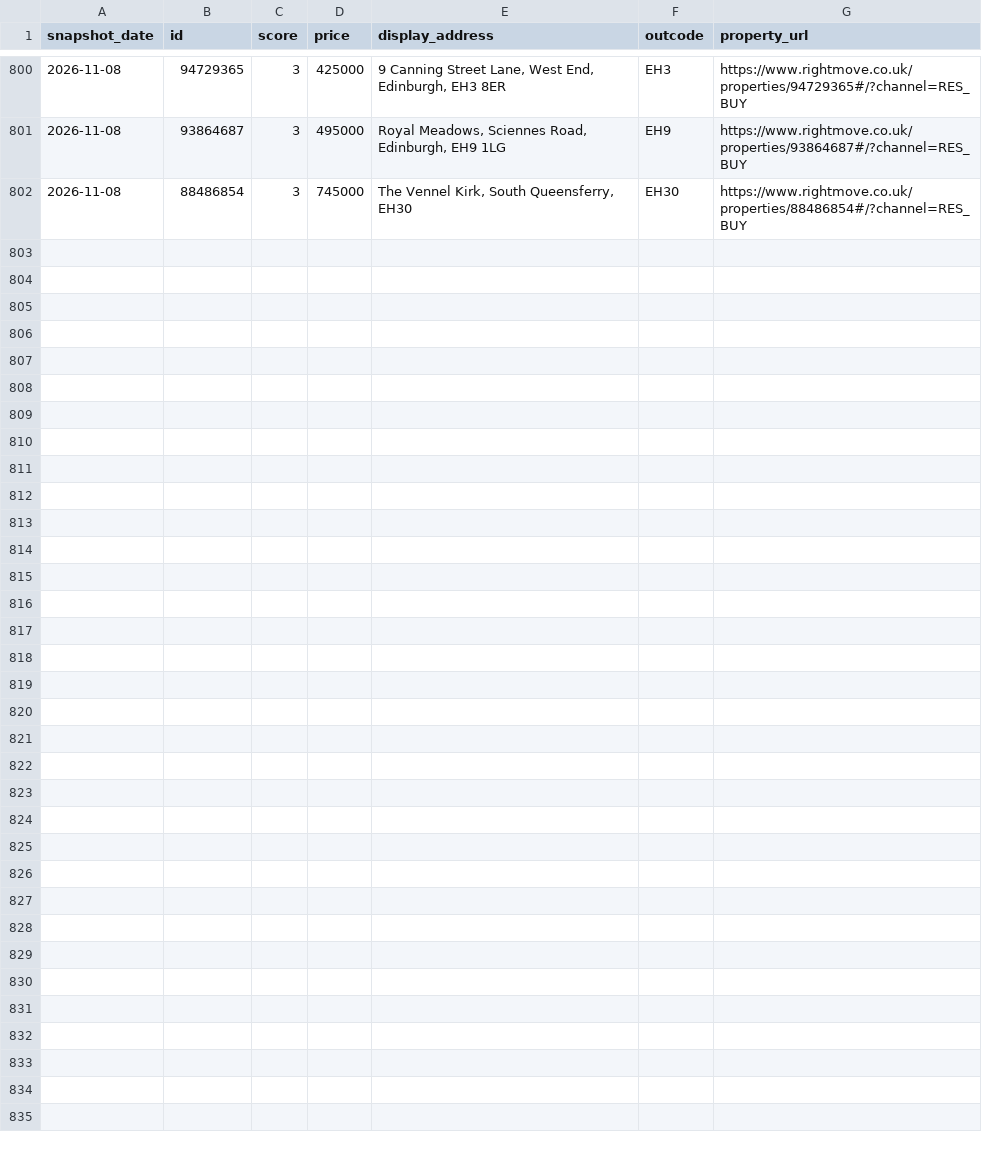
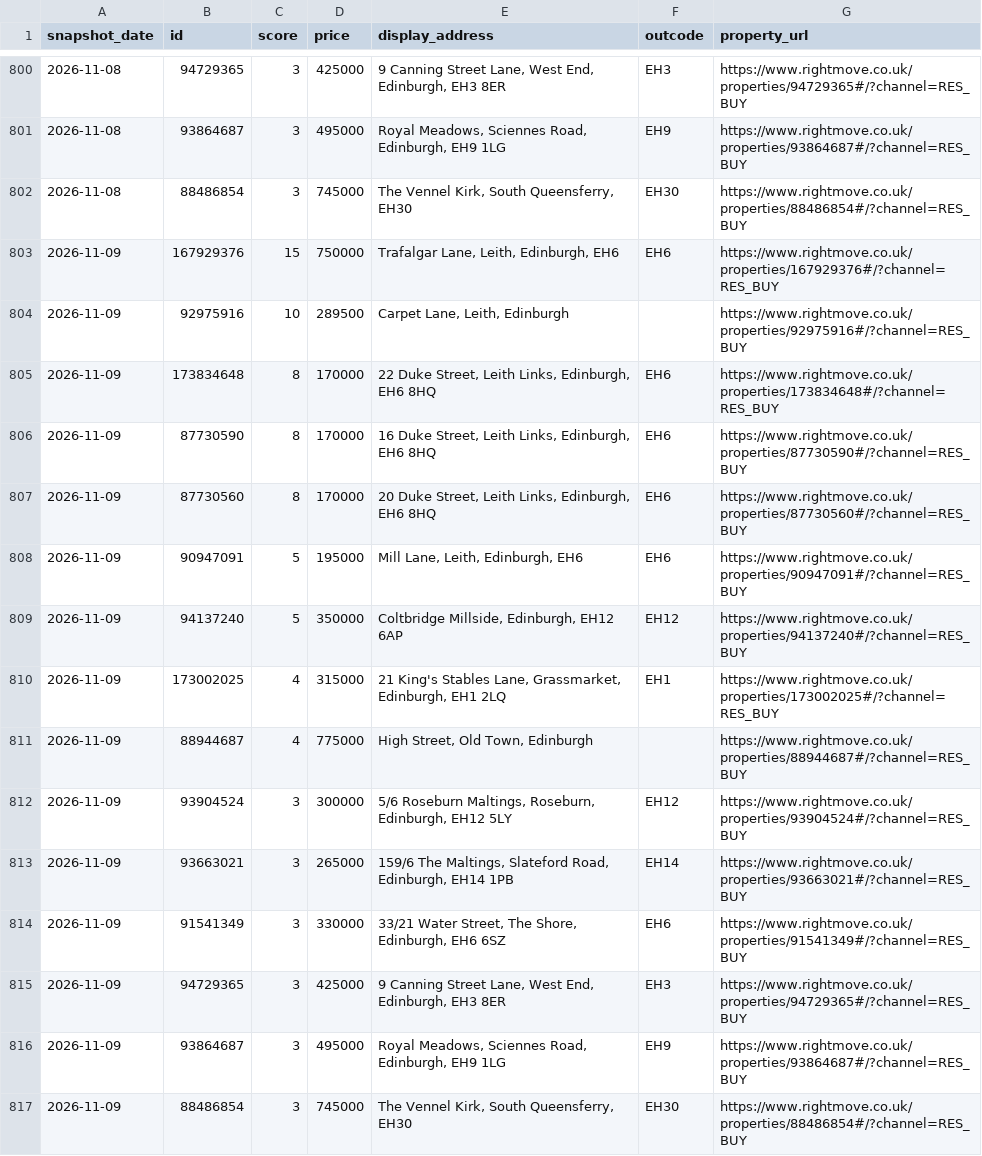
Before and after one commit to LStanbrook/rightmove-house-prices, a CSV file: data/processed/loft_history.csv, drawn as a sheet; only a part is shown, gaps mark what is left out; the diff names each change by its address in the sheet, - before the commit and + after, or states it on an @@ line.

```diff
--- a/data/processed/loft_history.csv
+++ b/data/processed/loft_history.csv
+row 803: 2026-11-09 | 167929376 | 15 | 750000 | Trafalgar Lane, Leith, Edinburgh, EH6 | EH6 | https://www.rightmove.co.uk/properties/167929376#/?channel=RES_BUY
+row 804: 2026-11-09 | 92975916 | 10 | 289500 | Carpet Lane, Leith, Edinburgh |  | https://www.rightmove.co.uk/properties/92975916#/?channel=RES_BUY
+row 805: 2026-11-09 | 173834648 | 8 | 170000 | 22 Duke Street, Leith Links, Edinburgh, EH6 8HQ | EH6 | https://www.rightmove.co.uk/properties/173834648#/?channel=RES_BUY
+row 806: 2026-11-09 | 87730590 | 8 | 170000 | 16 Duke Street, Leith Links, Edinburgh, EH6 8HQ | EH6 | https://www.rightmove.co.uk/properties/87730590#/?channel=RES_BUY
+row 807: 2026-11-09 | 87730560 | 8 | 170000 | 20 Duke Street, Leith Links, Edinburgh, EH6 8HQ | EH6 | https://www.rightmove.co.uk/properties/87730560#/?channel=RES_BUY
+row 808: 2026-11-09 | 90947091 | 5 | 195000 | Mill Lane, Leith, Edinburgh, EH6 | EH6 | https://www.rightmove.co.uk/properties/90947091#/?channel=RES_BUY
+row 809: 2026-11-09 | 94137240 | 5 | 350000 | Coltbridge Millside, Edinburgh, EH12 6AP | EH12 | https://www.rightmove.co.uk/properties/94137240#/?channel=RES_BUY
+row 810: 2026-11-09 | 173002025 | 4 | 315000 | 21 King's Stables Lane, Grassmarket, Edinburgh, EH1 2LQ | EH1 | https://www.rightmove.co.uk/properties/173002025#/?channel=RES_BUY
+row 811: 2026-11-09 | 88944687 | 4 | 775000 | High Street, Old Town, Edinburgh |  | https://www.rightmove.co.uk/properties/88944687#/?channel=RES_BUY
+row 812: 2026-11-09 | 93904524 | 3 | 300000 | 5/6 Roseburn Maltings, Roseburn, Edinburgh, EH12 5LY | EH12 | https://www.rightmove.co.uk/properties/93904524#/?channel=RES_BUY
+row 813: 2026-11-09 | 93663021 | 3 | 265000 | 159/6 The Maltings, Slateford Road, Edinburgh, EH14 1PB | EH14 | https://www.rightmove.co.uk/properties/93663021#/?channel=RES_BUY
+row 814: 2026-11-09 | 91541349 | 3 | 330000 | 33/21 Water Street, The Shore, Edinburgh, EH6 6SZ | EH6 | https://www.rightmove.co.uk/properties/91541349#/?channel=RES_BUY
+row 815: 2026-11-09 | 94729365 | 3 | 425000 | 9 Canning Street Lane, West End, Edinburgh, EH3 8ER | EH3 | https://www.rightmove.co.uk/properties/94729365#/?channel=RES_BUY
+row 816: 2026-11-09 | 93864687 | 3 | 495000 | Royal Meadows, Sciennes Road, Edinburgh, EH9 1LG | EH9 | https://www.rightmove.co.uk/properties/93864687#/?channel=RES_BUY
+row 817: 2026-11-09 | 88486854 | 3 | 745000 | The Vennel Kirk, South Queensferry, EH30 | EH30 | https://www.rightmove.co.uk/properties/88486854#/?channel=RES_BUY
```
Also changed, not shown: data/processed/market_timeseries.csv, data/processed/market_timeseries_by_segment.csv, 6 other files.
